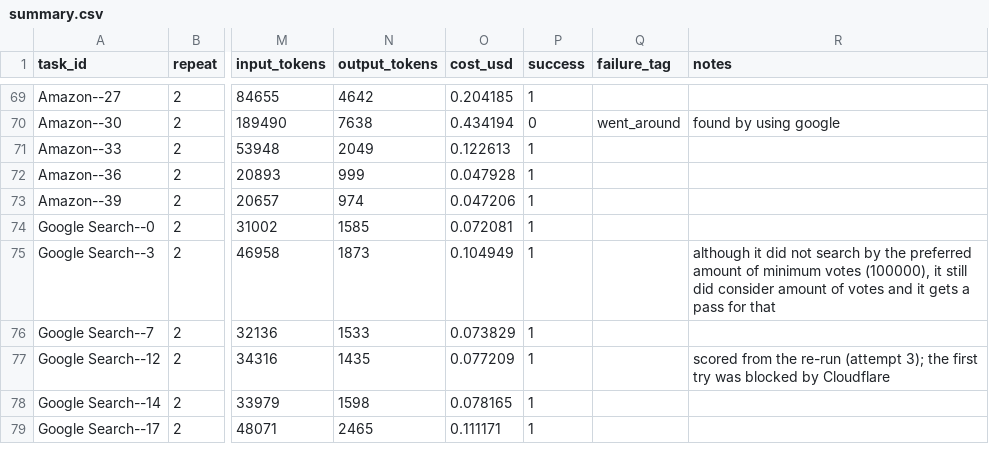
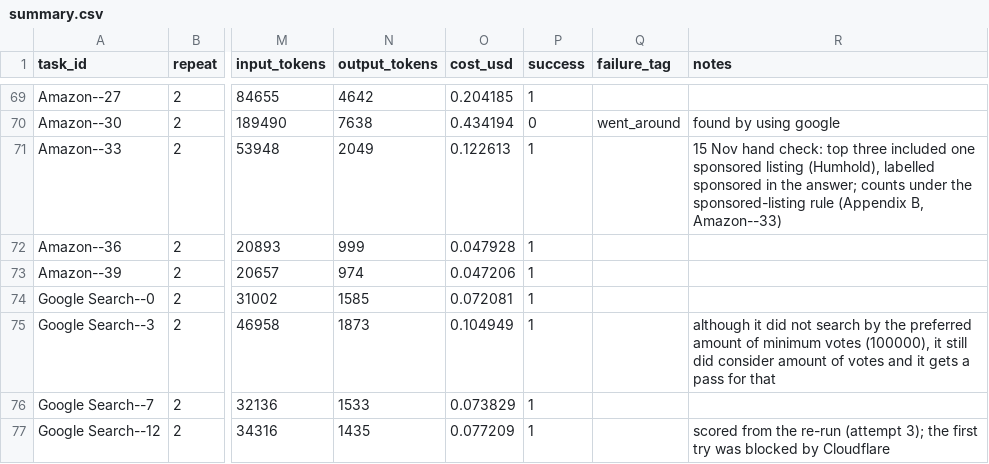
Before and after one commit to kj4c/thesis, a CSV file: evaluation/thesis_evaluation_runs/20261025-1918_versionA/summary.csv, drawn as a sheet; only a part is shown, gaps mark what is left out; the shorter side is filled out with more unchanged rows; the diff names each change by its address in the sheet, - before the commit and + after, or states it on an @@ line.

Commit message:
corrected mistake in version a evaluation

```diff
--- a/evaluation/thesis_evaluation_runs/20261025-1918_versionA/summary.csv
+++ b/evaluation/thesis_evaluation_runs/20261025-1918_versionA/summary.csv
-R71 (notes): (empty)
+R71 (notes): 15 Nov hand check: top three included one sponsored listing (Humhold), labelled sponsored in the answer; counts under the sponsored-listing rule (Appendix B, Amazon--33)
```
Also changed, not shown: evaluation/thesis_evaluation_runs/combined_summaries/20261025-1918_versionA.csv.
